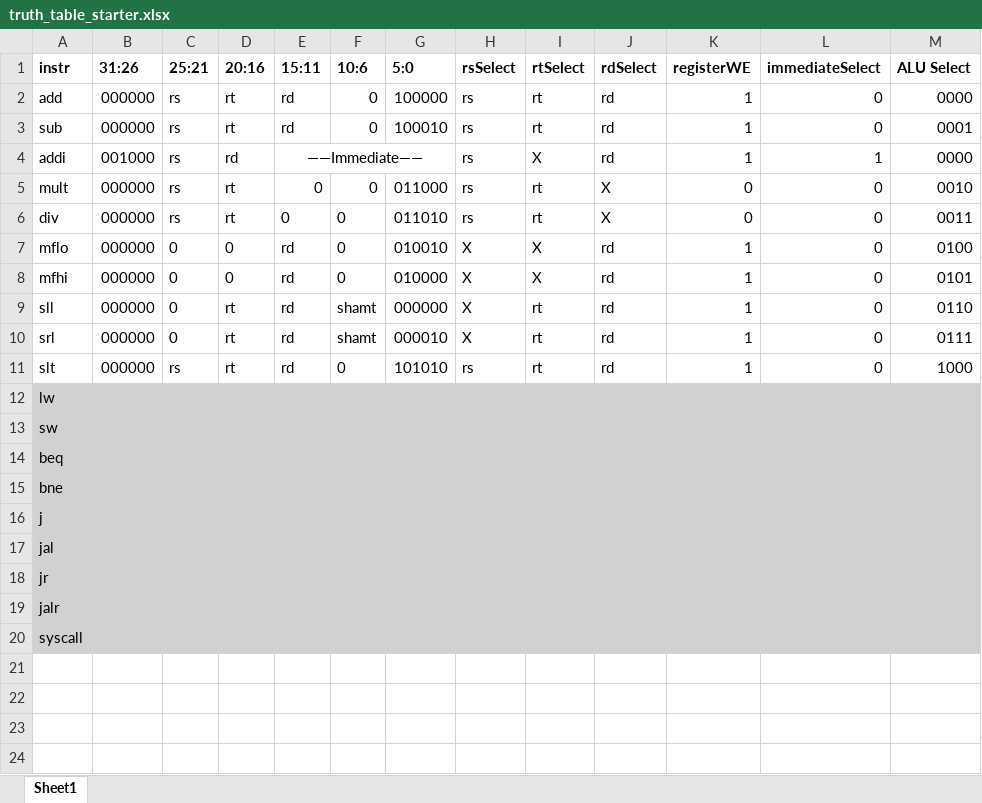
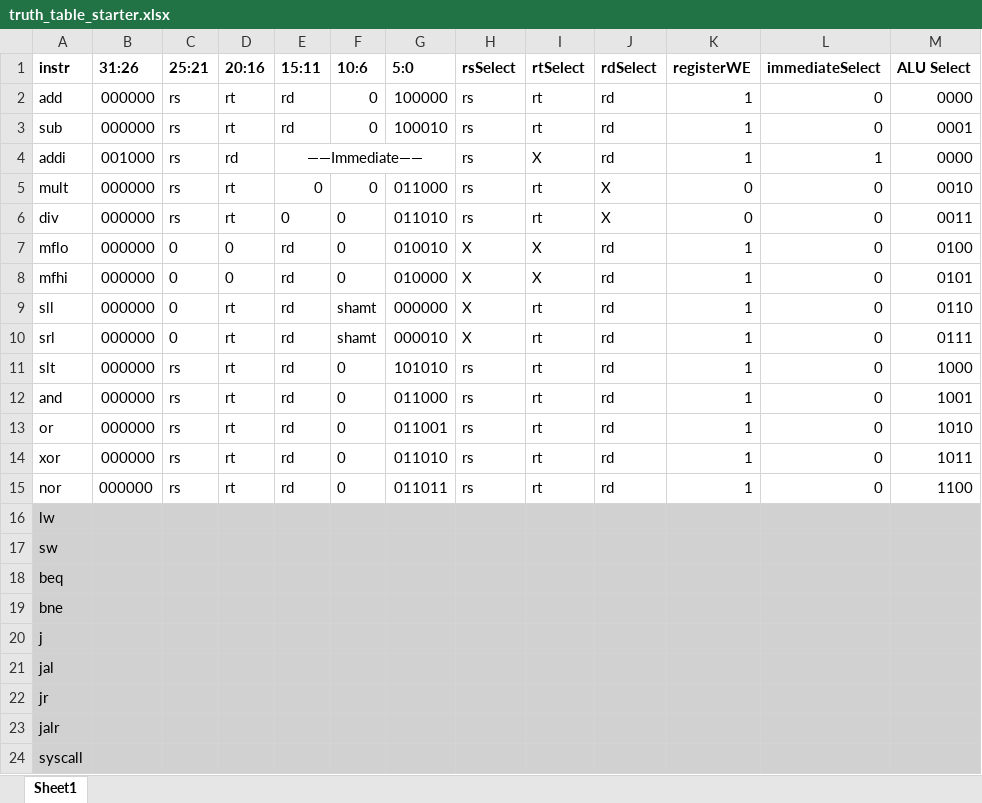
Before and after one commit to Brian-1018/301Project2, an Excel workbook: truth_table_starter.xlsx, sheet Sheet1, drawn as a sheet; values as stored, in another font and other column widths than the file's, no borders; the diff names each change by its address in the sheet, - before the commit and + after, or states it on an @@ line.

Commit message:
with stars

```diff
--- a/truth_table_starter.xlsx (sheet Sheet1)
+++ b/truth_table_starter.xlsx (sheet Sheet1)
+row 12: and | 000000 | rs | rt | rd | 0 | 011000 | rs | rt | rd | 1 | 0 | 1001
+row 13: or | 000000 | rs | rt | rd | 0 | 011001 | rs | rt | rd | 1 | 0 | 1010
+row 14: xor | 000000 | rs | rt | rd | 0 | 011010 | rs | rt | rd | 1 | 0 | 1011
+row 15: nor | 000000 | rs | rt | rd | 0 | 011011 | rs | rt | rd | 1 | 0 | 1100
```
